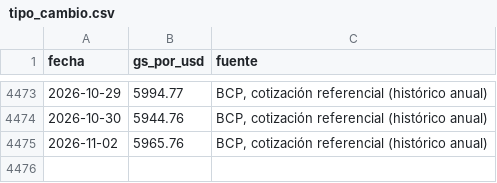
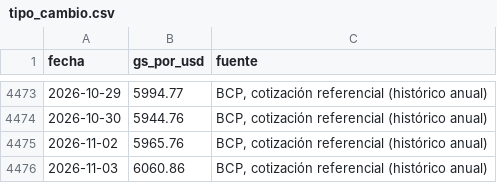
Before and after one commit to alanhlopez/petropar-tracker, a CSV file: data/tipo_cambio.csv, drawn as a sheet; only a part is shown, gaps mark what is left out.

```diff
--- a/data/tipo_cambio.csv
+++ b/data/tipo_cambio.csv
@@ -4475 +4475,2 @@ fecha,gs_por_usd,fuente
 2026-11-02,5965.76,"BCP, cotización referencial (histórico anual)"
+2026-11-03,6060.86,"BCP, cotización referencial (histórico anual)"
```
Also changed, not shown: 1 other file.
